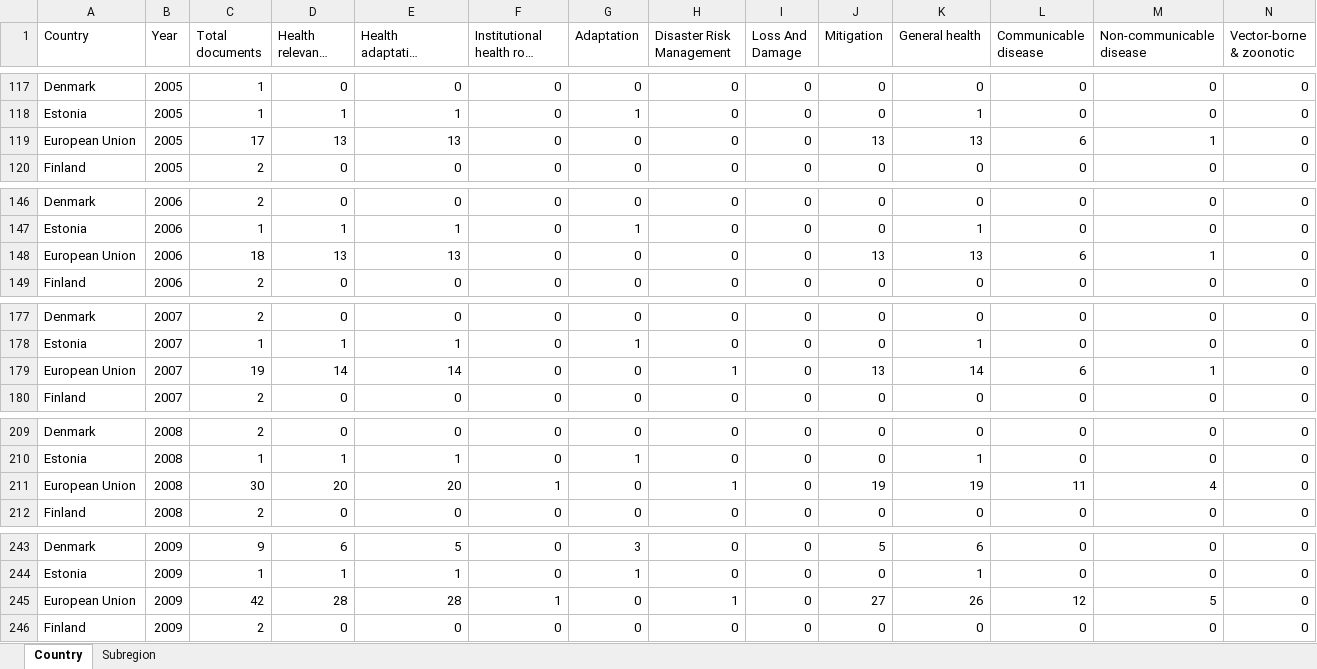
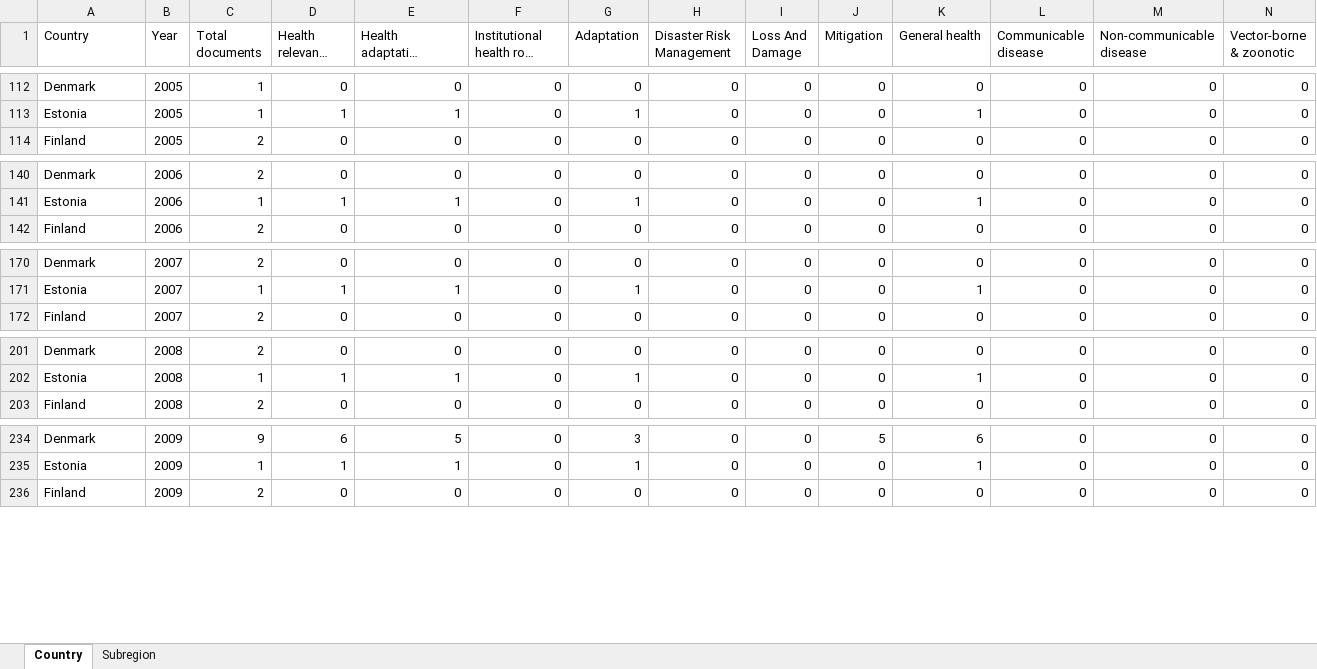
Before and after one commit to booktrackerGirl/Euro-legislative-indicator, an Excel workbook: outputs/dataframes/health_counts.xlsx, sheet Country, drawn as a sheet; only a part is shown, gaps mark what is left out; long unchanged cells end in …; values as stored, in another font and other column widths than the file's, no borders; rows hold the shown columns only; the diff covers the shown part only; the diff names each change by its address in the sheet, - before the commit and + after, or states it on an @@ line.

Commit message:
Update the counts

```diff
--- a/outputs/dataframes/health_counts.xlsx (sheet Country)
+++ b/outputs/dataframes/health_counts.xlsx (sheet Country)
-row 119: European Union | 2005 | 17 | 13 | 13 | 0 | 0 | 0 | 0 | 13 | 13 | 6 | 1 | 0
-row 148: European Union | 2006 | 18 | 13 | 13 | 0 | 0 | 0 | 0 | 13 | 13 | 6 | 1 | 0
-row 179: European Union | 2007 | 19 | 14 | 14 | 0 | 0 | 1 | 0 | 13 | 14 | 6 | 1 | 0
-row 211: European Union | 2008 | 30 | 20 | 20 | 1 | 0 | 1 | 0 | 19 | 19 | 11 | 4 | 0
-row 245: European Union | 2009 | 42 | 28 | 28 | 1 | 0 | 1 | 0 | 27 | 26 | 12 | 5 | 0
```
Also changed, not shown: 21 removed rows elsewhere in this sheet, 1 other file.
